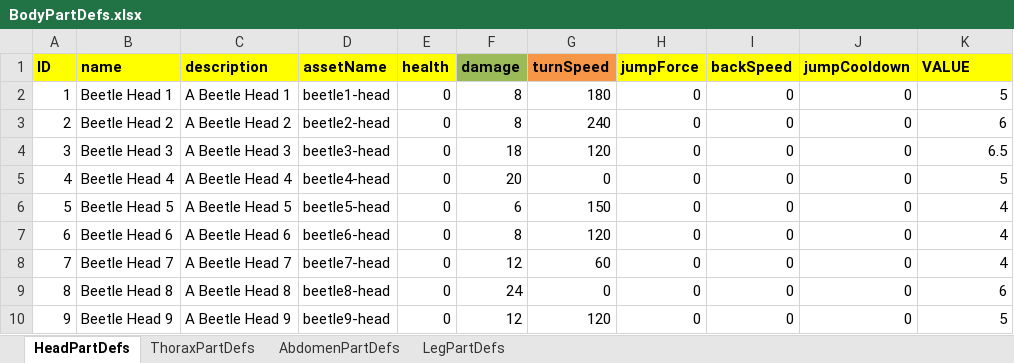
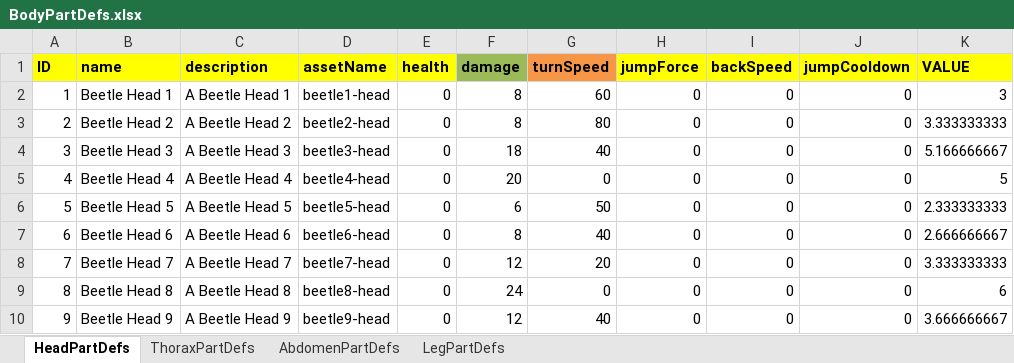
Before and after one commit to Recursiveanomaly/ld35, an Excel workbook: UnityProject/LD35/Assets/StaticDefinitions/BodyPartDefs.xlsx, sheet HeadPartDefs, drawn as a sheet; values as stored, in another font and other column widths than the file's, no borders; table styles not drawn; the diff names each change by its address in the sheet, - before the commit and + after, or states it on an @@ line.

```diff
--- a/UnityProject/LD35/Assets/StaticDefinitions/BodyPartDefs.xlsx (sheet HeadPartDefs)
+++ b/UnityProject/LD35/Assets/StaticDefinitions/BodyPartDefs.xlsx (sheet HeadPartDefs)
-G2 (turnSpeed): 180
+G2 (turnSpeed): 60
-K2 (VALUE): 5
+K2 (VALUE): 3
-G3 (turnSpeed): 240
+G3 (turnSpeed): 80
-K3 (VALUE): 6
+K3 (VALUE): 3.333333333
-G4 (turnSpeed): 120
+G4 (turnSpeed): 40
-K4 (VALUE): 6.5
+K4 (VALUE): 5.166666667
-G6 (turnSpeed): 150
+G6 (turnSpeed): 50
-K6 (VALUE): 4
+K6 (VALUE): 2.333333333
-G7 (turnSpeed): 120
+G7 (turnSpeed): 40
-K7 (VALUE): 4
+K7 (VALUE): 2.666666667
-G8 (turnSpeed): 60
+G8 (turnSpeed): 20
-K8 (VALUE): 4
+K8 (VALUE): 3.333333333
-G10 (turnSpeed): 120
+G10 (turnSpeed): 40
-K10 (VALUE): 5
+K10 (VALUE): 3.666666667
```
Also changed, not shown: sheet ThoraxPartDefs, sheet AbdomenPartDefs, sheet LegPartDefs.
